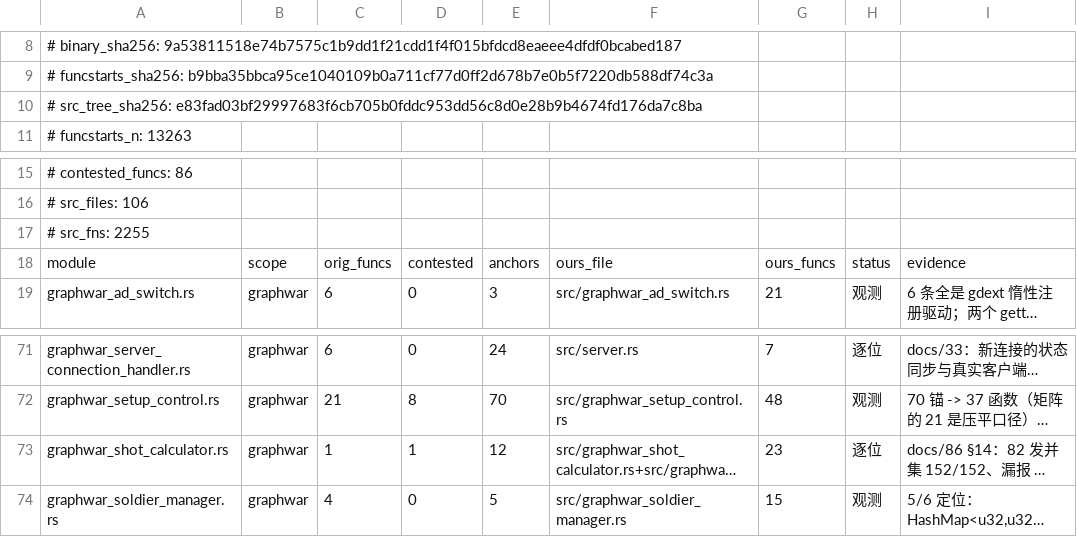
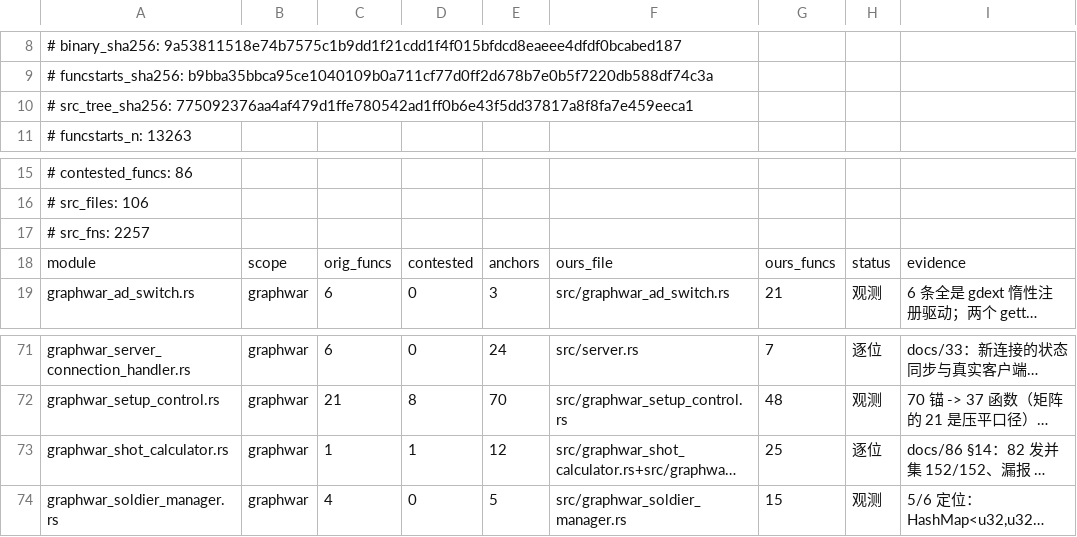
Before and after one commit to Cmd-GZ/graphwar2-rebuild, a TSV file: docs/coverage-matrix.tsv, drawn as a sheet; only a part is shown, gaps mark what is left out; long unchanged cells end in …; the diff names each change by its address in the sheet, - before the commit and + after, or states it on an @@ line.

Commit message:
chore(coverage): 8 份任务合并后的终值重算
src_files 106 / src_fns 2257 / src_tree_sha256 更新；原版侧一位没变
（527 可归属 / 78 模块 / 逐位 88 + 观测 439 / 未做 0 / 未知模块 0）。
--check OK。

```diff
--- a/docs/coverage-matrix.tsv
+++ b/docs/coverage-matrix.tsv
-A10: # src_tree_sha256: e83fad03bf29997683f6cb705b0fddc953dd56c8d0e28b9b4674fd176da7c8ba
+A10: # src_tree_sha256: 775092376aa4af479d1ffe780542ad1ff0b6e43f5dd37817a8f8fa7e459eeca1
-A17: # src_fns: 2255
+A17: # src_fns: 2257
-G73: 23
+G73: 25
```
Also changed, not shown: 1 other file.
